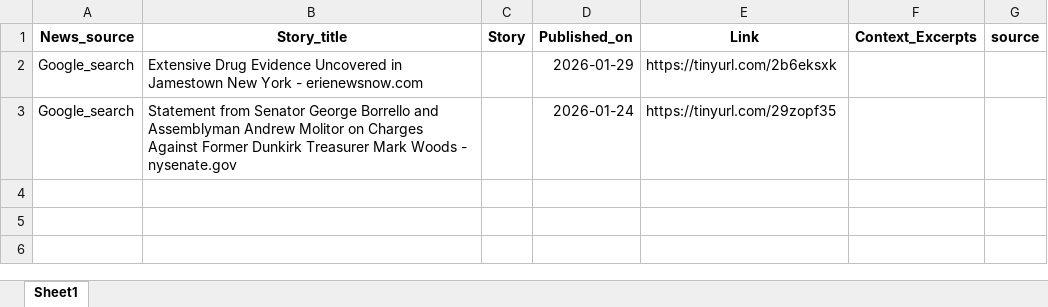
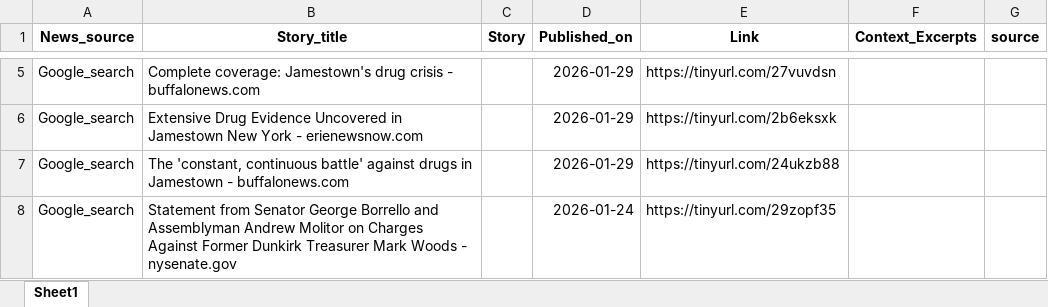
Before and after one commit to twentyandchange/CHQ_Report_W-Tba4YQG, an Excel workbook: Combined_results.xlsx, sheet Sheet1, drawn as a sheet; only a part is shown, gaps mark what is left out; values as stored, in another font and other column widths than the file's, no borders; the diff covers the shown part only; the diff names each change by its address in the sheet, - before the commit and + after, or states it on an @@ line.

```diff
--- a/Combined_results.xlsx (sheet Sheet1)
+++ b/Combined_results.xlsx (sheet Sheet1)
+row 5: Google_search | Complete coverage: Jamestown's drug crisis - buffalonews.com |  | 2026-01-29 | https://tinyurl.com/27vuvdsn
+row 7: Google_search | The 'constant, continuous battle' against drugs in Jamestown - buffalonews.com |  | 2026-01-29 | https://tinyurl.com/24ukzb88
```
Also changed, not shown: 3 added rows elsewhere in this sheet, 9 other files.
